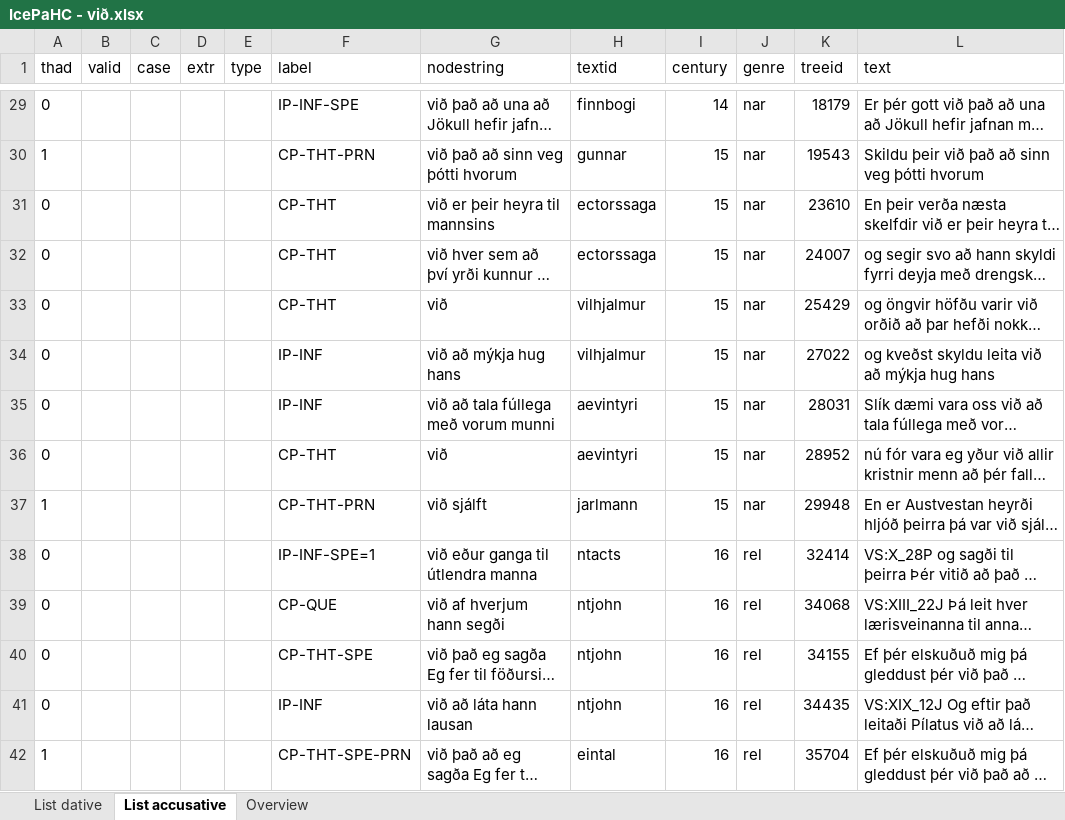
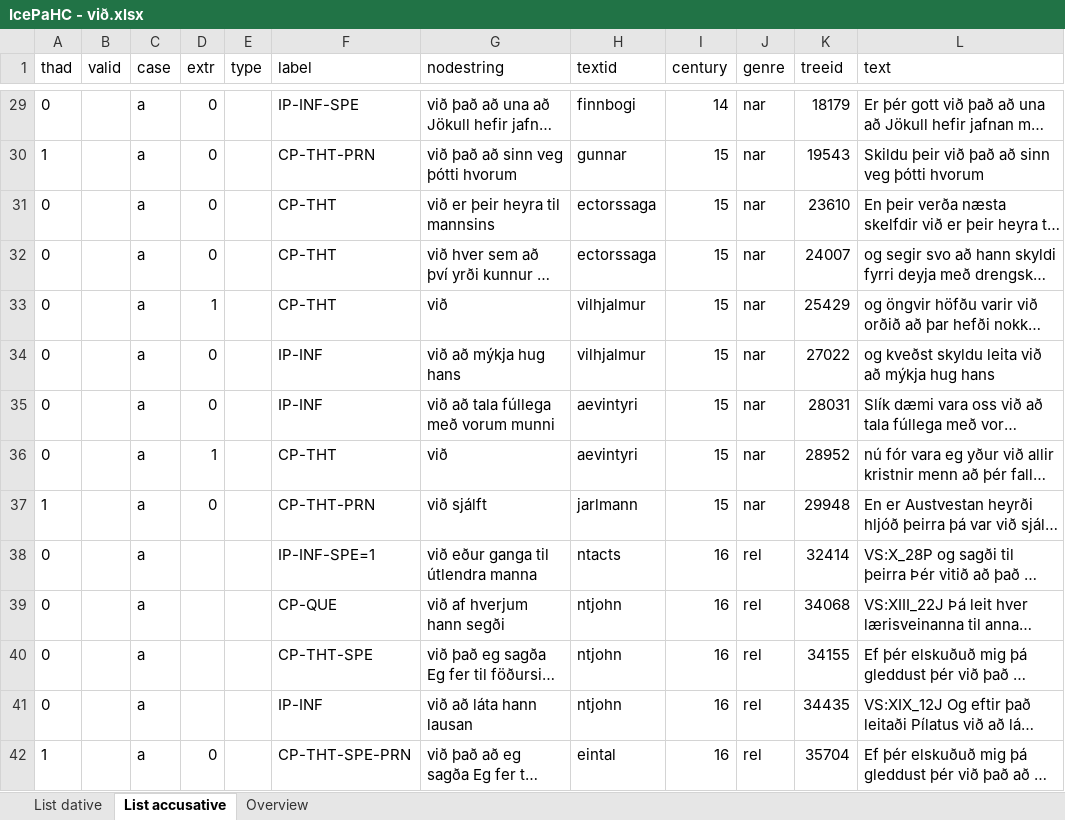
Before and after one commit to mirkogarofalo/icenomcl, an Excel workbook: IcePaHC/IcePaHC - við.xlsx, sheet List accusative, drawn as a sheet; only a part is shown, gaps mark what is left out; long unchanged cells end in …; values as stored, in another font and other column widths than the file's, no borders; the diff covers the shown part only; the diff names each change by its address in the sheet, - before the commit and + after, or states it on an @@ line.

```diff
--- a/IcePaHC/IcePaHC - við.xlsx (sheet List accusative)
+++ b/IcePaHC/IcePaHC - við.xlsx (sheet List accusative)
-C29:C42 (case): (empty)
+C29:C42 (case): a
-D29:D32 (extr): (empty)
+D29:D32 (extr): 0
-D33 (extr): (empty)
+D33 (extr): 1
-D34:D35 (extr): (empty)
+D34:D35 (extr): 0
-D36 (extr): (empty)
+D36 (extr): 1
-D37 (extr): (empty)
+D37 (extr): 0
-D42 (extr): (empty)
+D42 (extr): 0
```
Also changed, not shown: 362 edited cells elsewhere in this sheet, sheet List dative.
